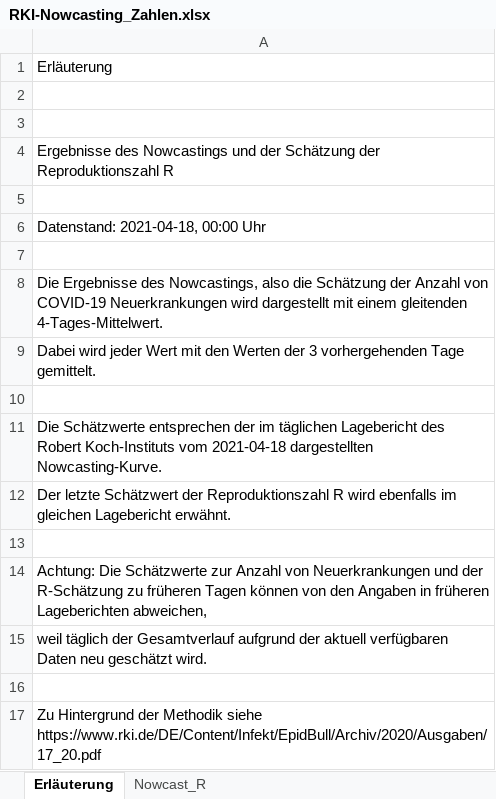
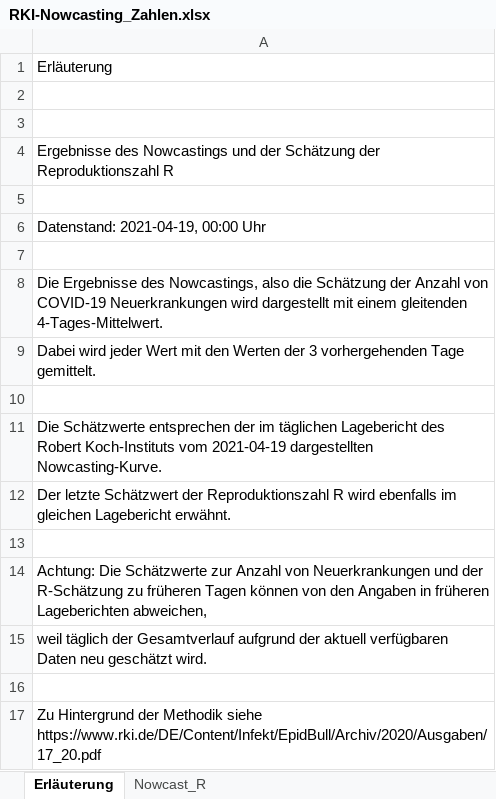
Before and after one commit to ofenloch/rki-data-evaluation, an Excel workbook: rki-data/RKI-Nowcasting_Zahlen.xlsx, sheet Erläuterung, drawn as a sheet; values as stored, in another font and other column widths than the file's, no borders; the diff names each change by its address in the sheet, - before the commit and + after, or states it on an @@ line.

```diff
--- a/rki-data/RKI-Nowcasting_Zahlen.xlsx (sheet Erläuterung)
+++ b/rki-data/RKI-Nowcasting_Zahlen.xlsx (sheet Erläuterung)
-A6: Datenstand: 2021-04-18, 00:00 Uhr
+A6: Datenstand: 2021-04-19, 00:00 Uhr
-A11: …Koch-Instituts vom 2021-04-18 dargestellten Nowcasting-Kurve.
+A11: …Koch-Instituts vom 2021-04-19 dargestellten Nowcasting-Kurve.
```
Also changed, not shown: sheet Nowcast_R, 1 other file.
